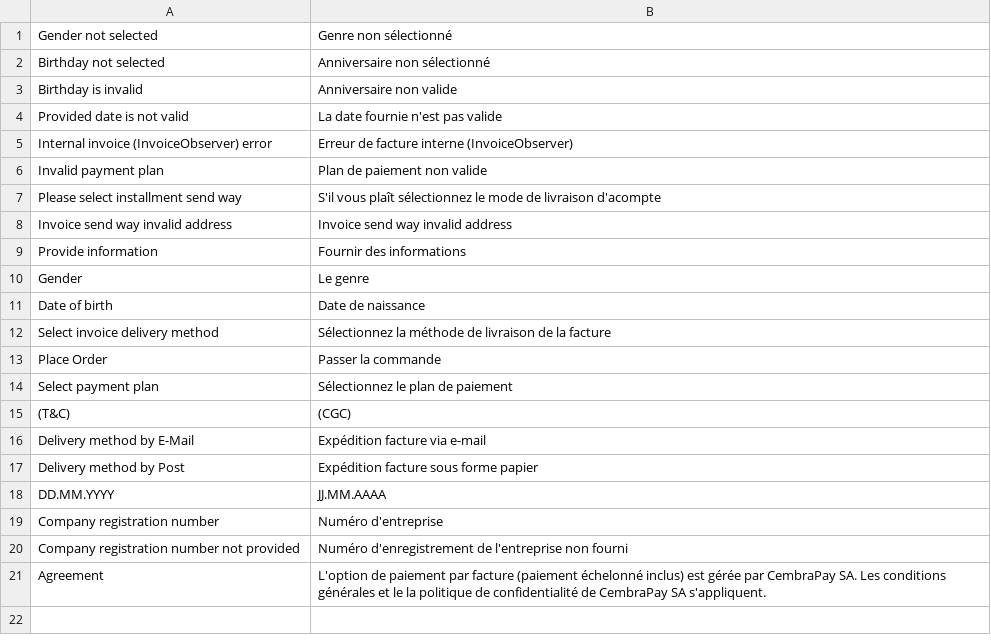
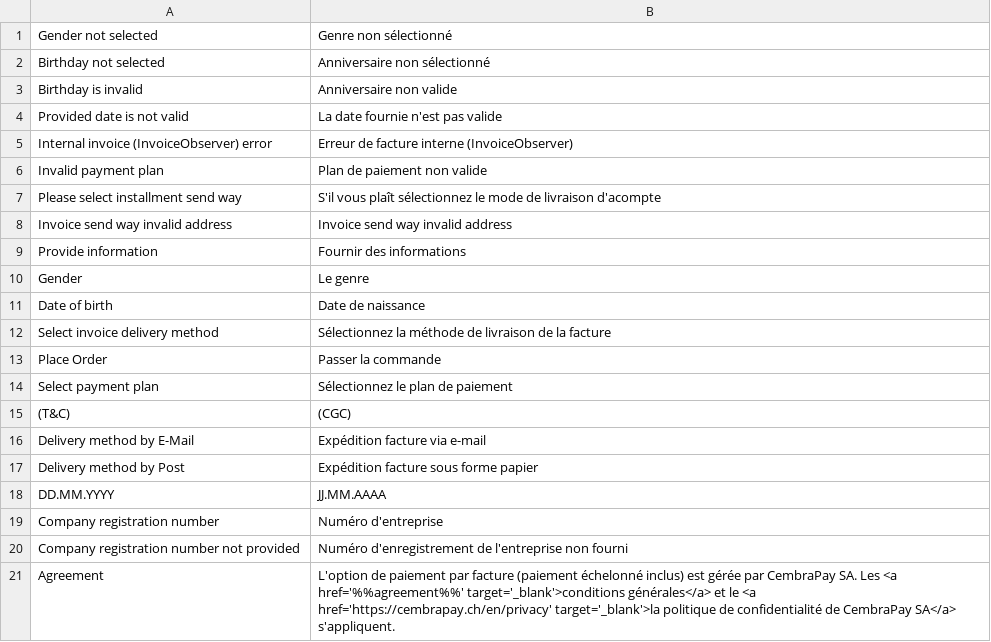
Before and after one commit to istgin/ByjunoCheckoutMagento2, a CSV file: i18n/fr_FR.csv, drawn as a sheet.

```diff
--- a/i18n/fr_FR.csv
+++ b/i18n/fr_FR.csv
@@ -20,2 +20,2 @@
 "Company registration number not provided", "Numéro d'enregistrement de l'entreprise non fourni"
-"Agreement", "L'option de paiement par facture (paiement échelonné inclus) est gérée par CembraPay SA. Les conditions générales et le la politique de confidentialité de CembraPay SA s'appliquent."
+"Agreement", "L'option de paiement par facture (paiement échelonné inclus) est gérée par CembraPay SA. Les <a href='%%agreement%%' target='_blank'>conditions générales</a> et le <a href='https://cembrapay.ch/en/privacy' target='_blank'>la politique de confidentialité de CembraPay SA</a> s'appliquent."
```
Also changed, not shown: i18n/de_CH.csv, i18n/de_DE.csv, 9 other files.
